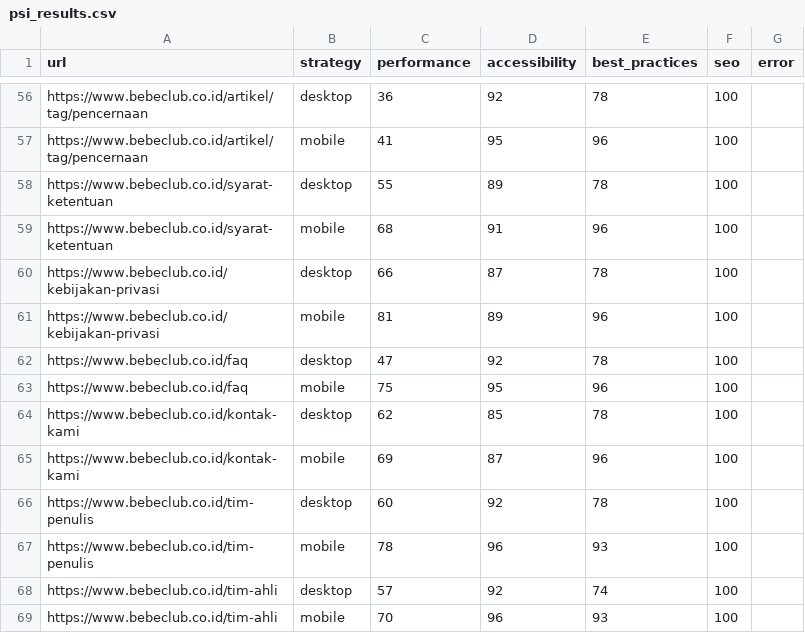
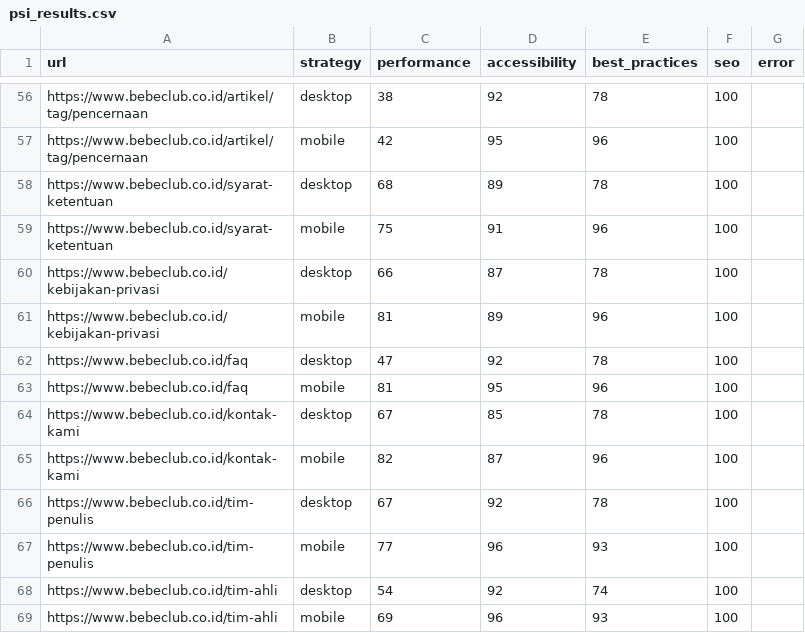
Before and after one commit to maazway/pagespeed_monitor_bbc, a CSV file: psi_results.csv, drawn as a sheet; only a part is shown, gaps mark what is left out; the diff covers the shown part only; the diff names each change by its address in the sheet, - before the commit and + after, or states it on an @@ line.

```diff
--- a/psi_results.csv
+++ b/psi_results.csv
-C56 (performance): 36
+C56 (performance): 38
-C57 (performance): 41
+C57 (performance): 42
-C58 (performance): 55
+C58 (performance): 68
-C59 (performance): 68
+C59 (performance): 75
-C63 (performance): 75
+C63 (performance): 81
-C64 (performance): 62
+C64 (performance): 67
-C65 (performance): 69
+C65 (performance): 82
-C66 (performance): 60
+C66 (performance): 67
-C67 (performance): 78
+C67 (performance): 77
-C68 (performance): 57
+C68 (performance): 54
-C69 (performance): 70
+C69 (performance): 69
```
Also changed, not shown: 10 added rows, 10 removed rows and 43 edited cells elsewhere in this file, 4 other files.
